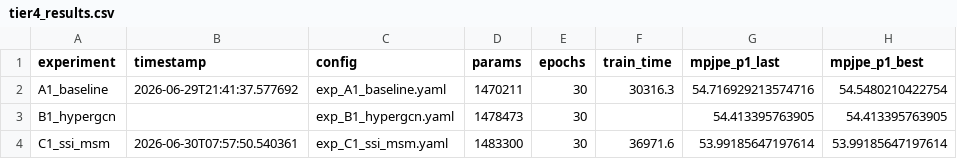
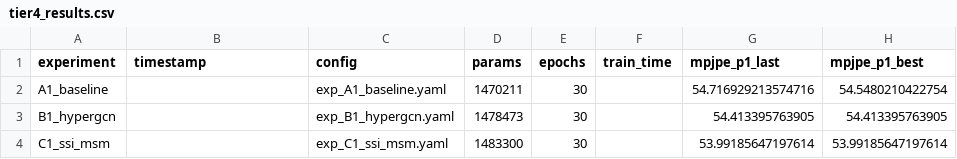
Before and after one commit to umarrafaqat262/3dhpe-research-exp, a CSV file: kinecmamba/experiments/results/tier4/tier4_results.csv, drawn as a sheet; only a part is shown; the diff names each change by its address in the sheet, - before the commit and + after, or states it on an @@ line.

Commit message:
exp/tier4: all experiments complete

```diff
--- a/kinecmamba/experiments/results/tier4/tier4_results.csv
+++ b/kinecmamba/experiments/results/tier4/tier4_results.csv
-B2 (timestamp): 2026-06-29T21:41:37.577692
+B2 (timestamp): (empty)
-F2 (train_time): 30316.3
+F2 (train_time): (empty)
-B4 (timestamp): 2026-06-30T07:57:50.540361
+B4 (timestamp): (empty)
-F4 (train_time): 36971.6
+F4 (train_time): (empty)
```
Also changed, not shown: 1 other file.
